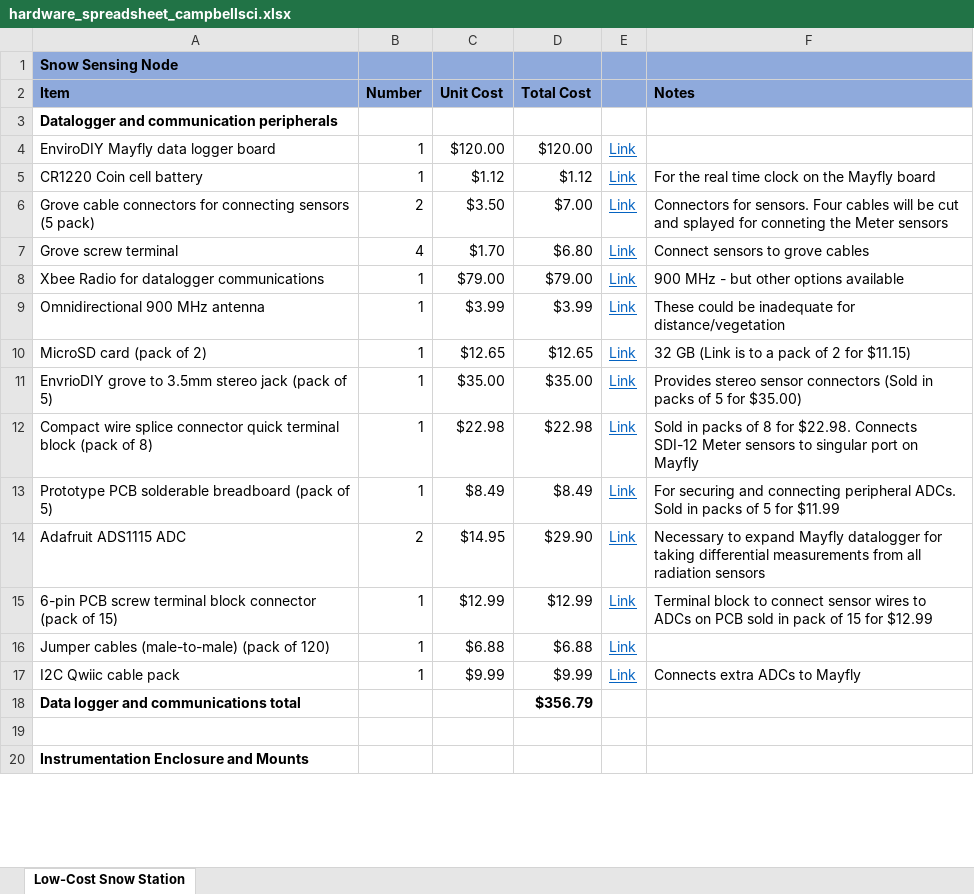
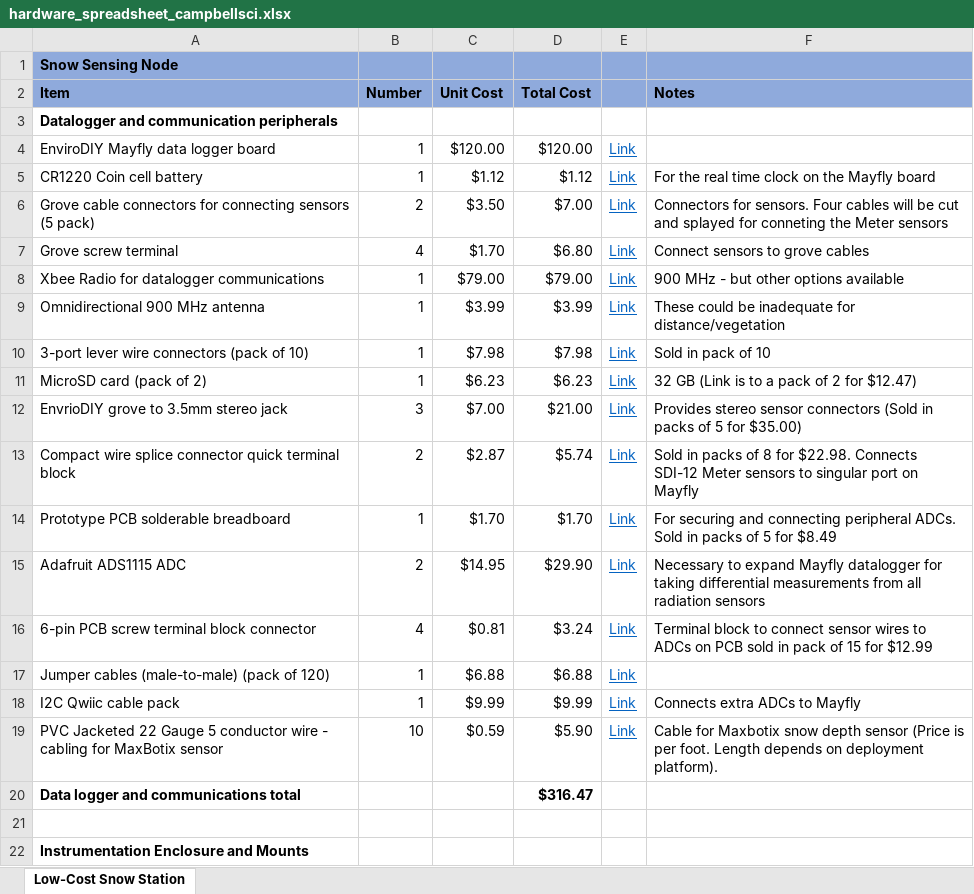
Before and after one commit to CIROH-Snow/snow_sensing, an Excel workbook: hardware/hardware_spreadsheet_campbellsci.xlsx, sheet Low-Cost Snow Station, drawn as a sheet; only a part is shown; values as stored, in another font and other column widths than the file's, no borders; removed rows and columns are numbered as before the commit, all else as after; the diff covers the shown part only; the diff names each change by its address in the sheet, - before the commit and + after, or states it on an @@ line.

Commit message:
Added LTE station code

```diff
--- a/hardware/hardware_spreadsheet_campbellsci.xlsx (sheet Low-Cost Snow Station)
+++ b/hardware/hardware_spreadsheet_campbellsci.xlsx (sheet Low-Cost Snow Station)
+row 10: 3-port lever wire connectors (pack of 10) | 1 | $7.98 | $7.98 | Link | Sold in pack of 10
-C11 (Unit Cost): $12.65
+C11 (Unit Cost): $6.23
-D11 (Total Cost): $12.65
+D11 (Total Cost): $6.23
-F11 (Notes): 32 GB (Link is to a pack of 2 for $11.15)
+F11 (Notes): 32 GB (Link is to a pack of 2 for $12.47)
-row 11: EnvrioDIY grove to 3.5mm stereo jack (pack of 5) | 1 | $35.00 | $35.00 | Link | Provides stereo sensor connectors (Sold in packs of 5 for $35.00)
-row 12: Compact wire splice connector quick terminal block (pack of 8) | 1 | $22.98 | $22.98 | Link | Sold in packs of 8 for $22.98. Connects SDI-12 Meter sensors to singular port on Mayfly
+row 12: EnvrioDIY grove to 3.5mm stereo jack | 3 | $7.00 | $21.00 | Link | Provides stereo sensor connectors (Sold in packs of 5 for $35.00)
+row 13: Compact wire splice connector quick terminal block | 2 | $2.87 | $5.74 | Link | Sold in packs of 8 for $22.98. Connects SDI-12 Meter sensors to singular port on Mayfly
-A14 (Item): Prototype PCB solderable breadboard (pack of 5)
+A14 (Item): Prototype PCB solderable breadboard
-C14 (Unit Cost): $8.49
+C14 (Unit Cost): $1.70
-D14 (Total Cost): $8.49
+D14 (Total Cost): $1.70
-F14 (Notes): …5 for $11.99
+F14 (Notes): …5 for $8.49
-row 15: 6-pin PCB screw terminal block connector (pack of 15) | 1 | $12.99 | $12.99 | Link | Terminal block to connect sensor wires to ADCs on PCB sold in pack of 15 for $12.99
+row 16: 6-pin PCB screw terminal block connector | 4 | $0.81 | $3.24 | Link | Terminal block to connect sensor wires to ADCs on PCB sold in pack of 15 for $12.99
@@ row 49 moved to row 19: PVC Jacketed 22 Gauge 5 conductor wire -… @@
-D20 (Total Cost): $356.79
+D20 (Total Cost): $316.47
```
Also changed, not shown: 4 added rows, 3 removed rows, 10 edited cells and cell formats elsewhere in this sheet, formulas that keep their value, hardware/hardware_spreadsheet_not_campbellsci.xlsx, 1 other file.
